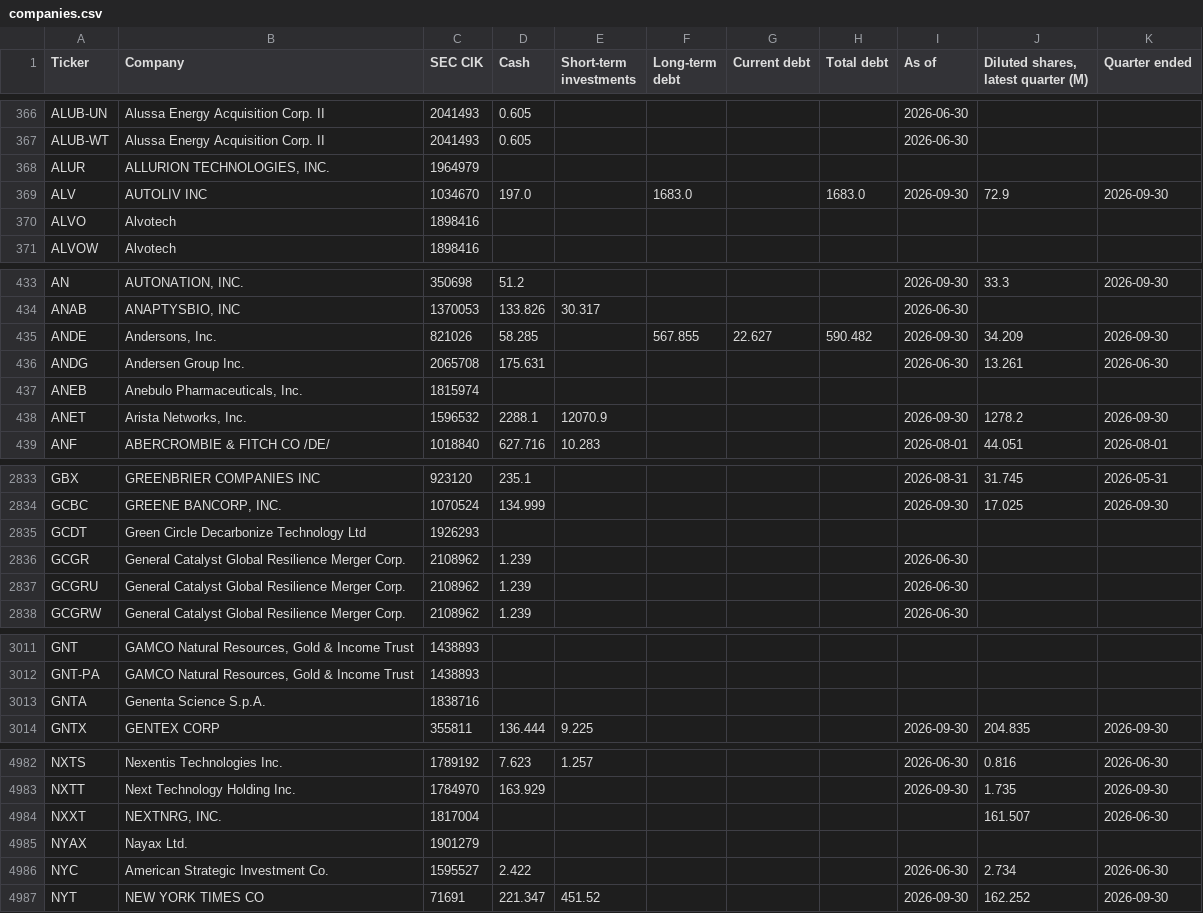
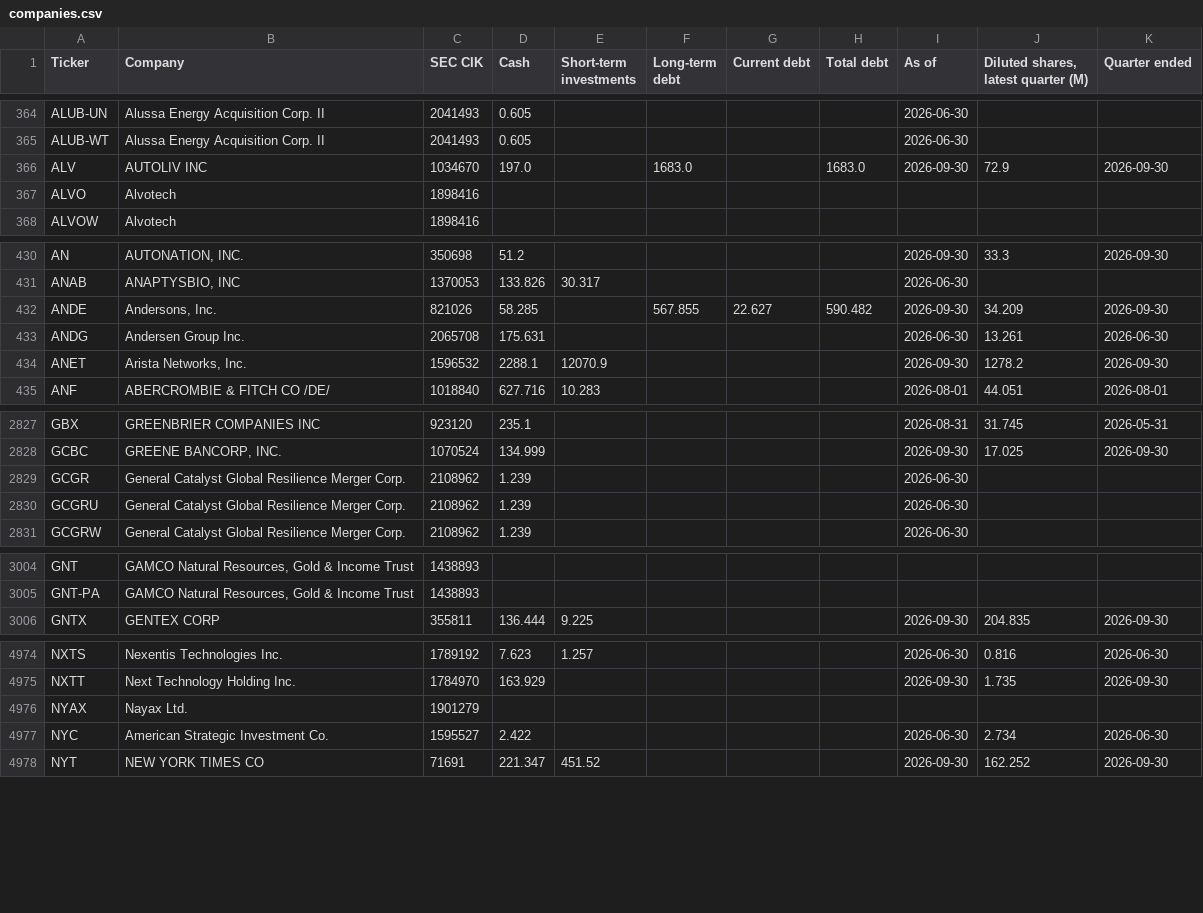
Before and after one commit to Nicko8e/rawresearch-site, a CSV file: tools/companies.csv, drawn as a sheet; only a part is shown, gaps mark what is left out; removed rows and columns are numbered as before the commit, all else as after; the diff covers the shown part only; the diff names each change by its address in the sheet, - before the commit and + after, or states it on an @@ line.

```diff
--- a/tools/companies.csv
+++ b/tools/companies.csv
-row 368: ALUR | ALLURION TECHNOLOGIES, INC. | 1964979
-row 437: ANEB | Anebulo Pharmaceuticals, Inc. | 1815974
-row 2835: GCDT | Green Circle Decarbonize Technology Ltd | 1926293
-row 3013: GNTA | Genenta Science S.p.A. | 1838716
-row 4984: NXXT | NEXTNRG, INC. | 1817004 |  |  |  |  |  |  | 161.507 | 2026-06-30
```
Also changed, not shown: 7 added rows, 11 removed rows and 10 edited cells elsewhere in this file.
